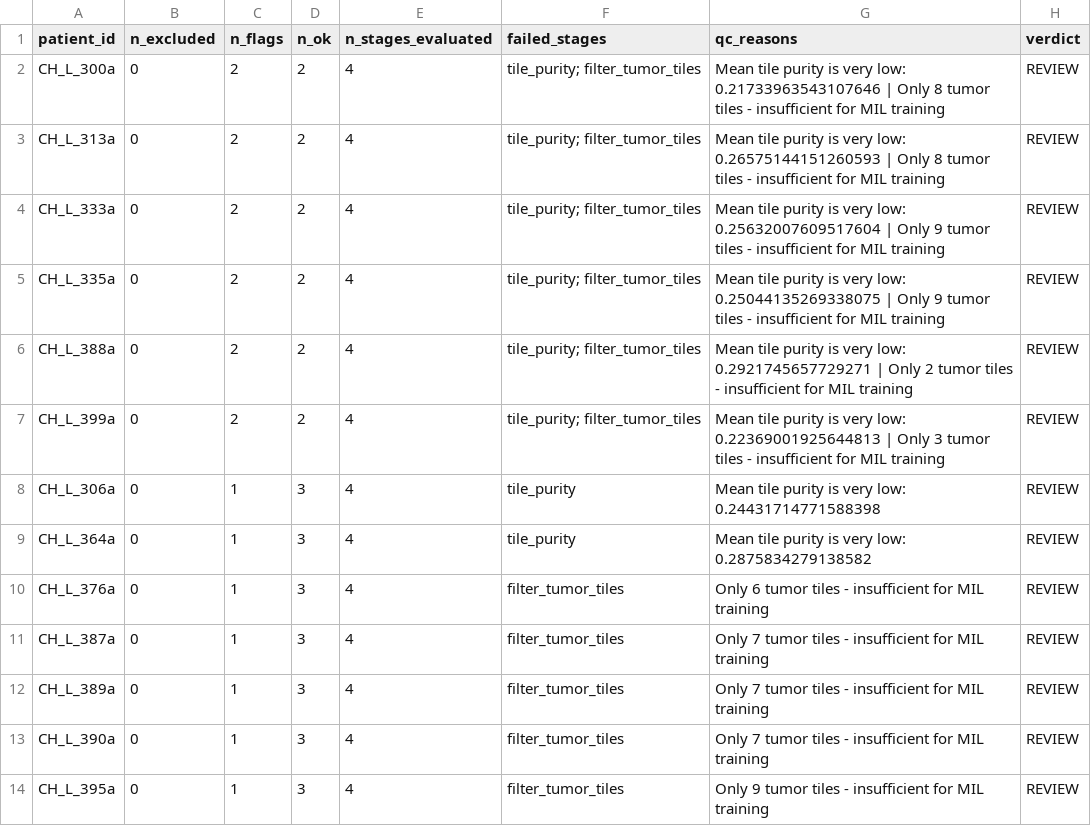
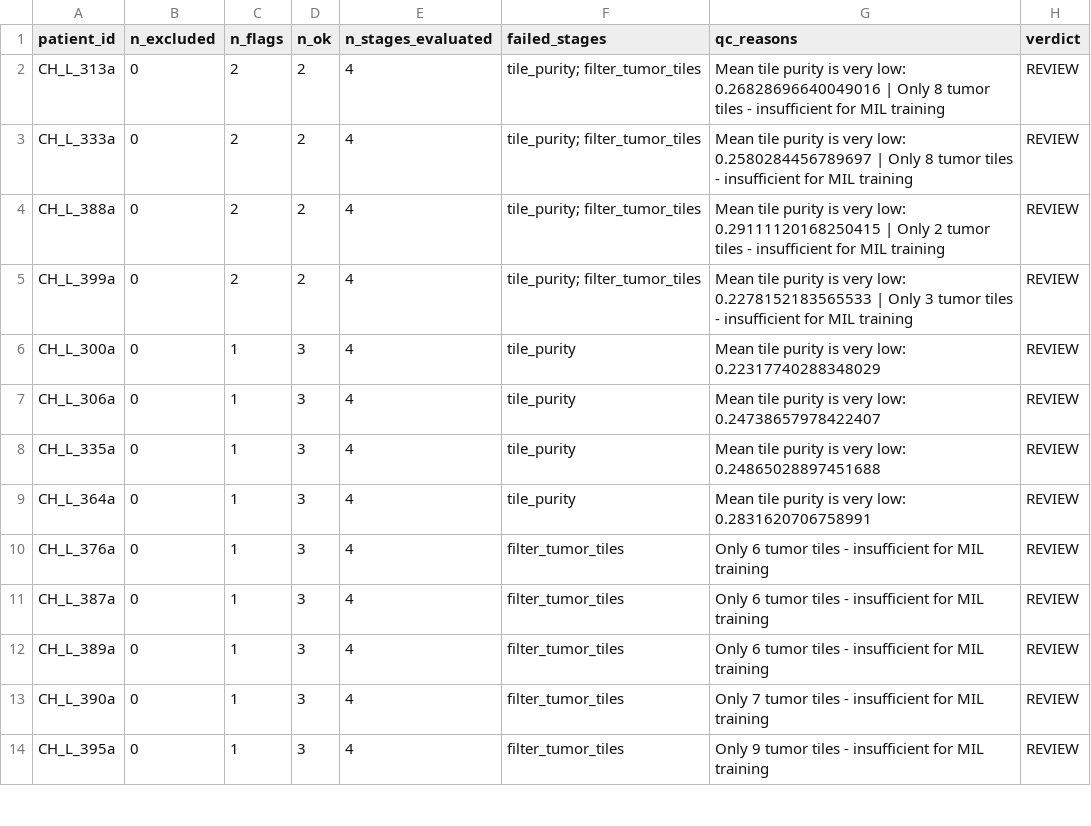
Before and after one commit to hannayousefabadi/HNE, a CSV file: qc_reports/preprocessing_qc/cohort/qc_summary.csv, drawn as a sheet; only a part is shown.

Commit message:
chore(preprocessing): cohort preprocessing results

```diff
--- a/qc_reports/preprocessing_qc/cohort/qc_summary.csv
+++ b/qc_reports/preprocessing_qc/cohort/qc_summary.csv
@@ -1,13 +1,13 @@
 patient_id,n_excluded,n_flags,n_ok,n_stages_evaluated,failed_stages,qc_reasons,verdict
-CH_L_300a,0,2,2,4,tile_purity; filter_tumor_tiles,Mean tile purity is very low: 0.21733963543107646 | Only 8 tumor tiles - insufficient for MIL training,REVIEW
-CH_L_313a,0,2,2,4,tile_purity; filter_tumor_tiles,Mean tile purity is very low: 0.26575144151260593 | Only 8 tumor tiles - insufficient for MIL training,REVIEW
-CH_L_333a,0,2,2,4,tile_purity; filter_tumor_tiles,Mean tile purity is very low: 0.25632007609517604 | Only 9 tumor tiles - insufficient for MIL training,REVIEW
-CH_L_335a,0,2,2,4,tile_purity; filter_tumor_tiles,Mean tile purity is very low: 0.25044135269338075 | Only 9 tumor tiles - insufficient for MIL training,REVIEW
-CH_L_388a,0,2,2,4,tile_purity; filter_tumor_tiles,Mean tile purity is very low: 0.2921745657729271 | Only 2 tumor tiles - insufficient for MIL training,REVIEW
-CH_L_399a,0,2,2,4,tile_purity; filter_tumor_tiles,Mean tile purity is very low: 0.22369001925644813 | Only 3 tumor tiles - insufficient for MIL training,REVIEW
-CH_L_306a,0,1,3,4,tile_purity,Mean tile purity is very low: 0.24431714771588398,REVIEW
-CH_L_364a,0,1,3,4,tile_purity,Mean tile purity is very low: 0.2875834279138582,REVIEW
+CH_L_313a,0,2,2,4,tile_purity; filter_tumor_tiles,Mean tile purity is very low: 0.26828696640049016 | Only 8 tumor tiles - insufficient for MIL training,REVIEW
+CH_L_333a,0,2,2,4,tile_purity; filter_tumor_tiles,Mean tile purity is very low: 0.2580284456789697 | Only 8 tumor tiles - insufficient for MIL training,REVIEW
+CH_L_388a,0,2,2,4,tile_purity; filter_tumor_tiles,Mean tile purity is very low: 0.29111120168250415 | Only 2 tumor tiles - insufficient for MIL training,REVIEW
+CH_L_399a,0,2,2,4,tile_purity; filter_tumor_tiles,Mean tile purity is very low: 0.2278152183565533 | Only 3 tumor tiles - insufficient for MIL training,REVIEW
+CH_L_300a,0,1,3,4,tile_purity,Mean tile purity is very low: 0.22317740288348029,REVIEW
+CH_L_306a,0,1,3,4,tile_purity,Mean tile purity is very low: 0.24738657978422407,REVIEW
+CH_L_335a,0,1,3,4,tile_purity,Mean tile purity is very low: 0.24865028897451688,REVIEW
+CH_L_364a,0,1,3,4,tile_purity,Mean tile purity is very low: 0.2831620706758991,REVIEW
 CH_L_376a,0,1,3,4,filter_tumor_tiles,Only 6 tumor tiles - insufficient for MIL training,REVIEW
-CH_L_387a,0,1,3,4,filter_tumor_tiles,Only 7 tumor tiles - insufficient for MIL training,REVIEW
-CH_L_389a,0,1,3,4,filter_tumor_tiles,Only 7 tumor tiles - insufficient for MIL training,REVIEW
+CH_L_387a,0,1,3,4,filter_tumor_tiles,Only 6 tumor tiles - insufficient for MIL training,REVIEW
+CH_L_389a,0,1,3,4,filter_tumor_tiles,Only 6 tumor tiles - insufficient for MIL training,REVIEW
 CH_L_390a,0,1,3,4,filter_tumor_tiles,Only 7 tumor tiles - insufficient for MIL training,REVIEW
```
Also changed, not shown: qc_reports/preprocessing_qc/cohort/qc_records.csv, 7 other files.
